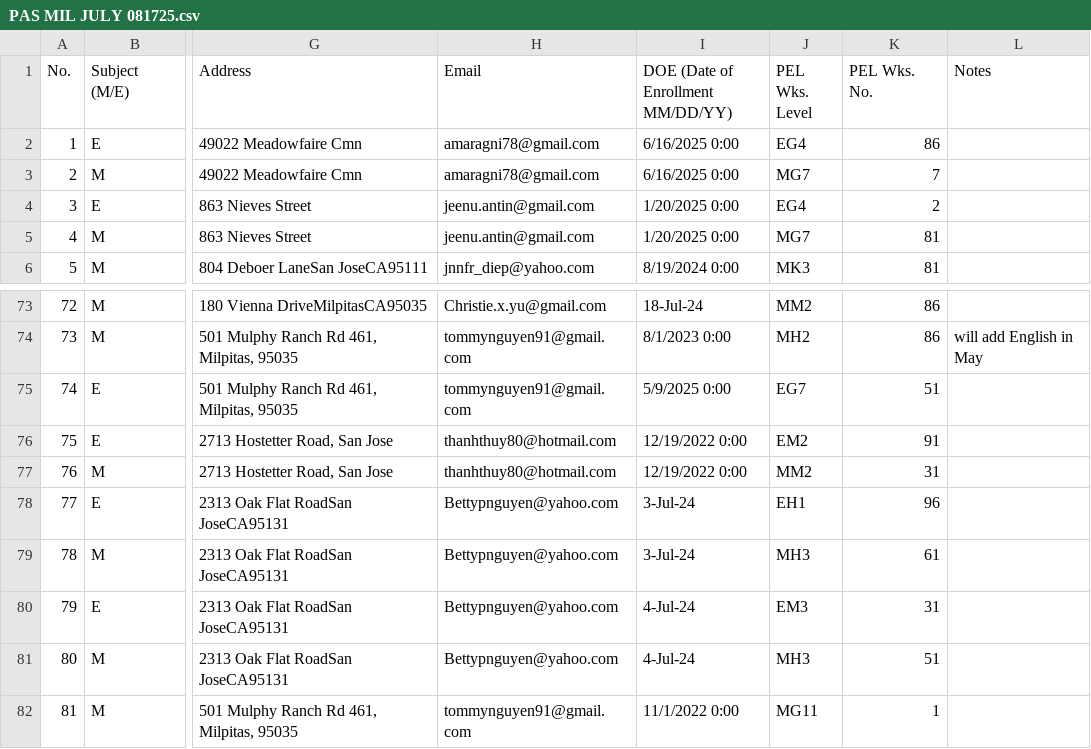
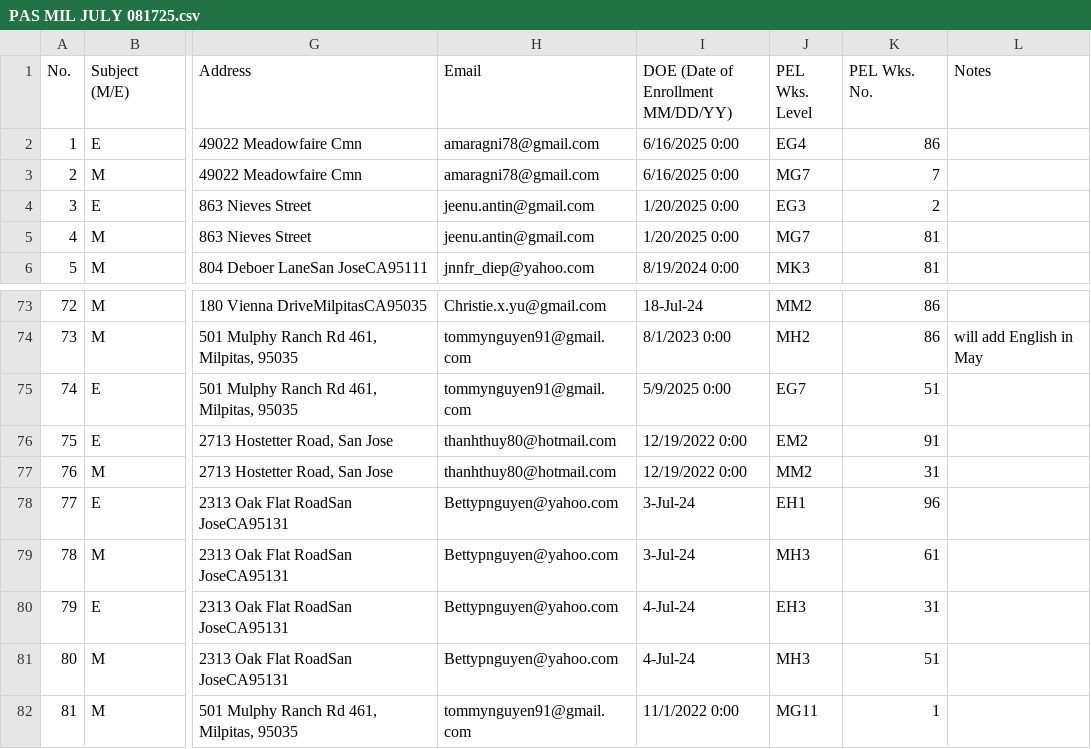
Before and after one commit to hgxinyu/PEL, a CSV file: PAS Milpitas CSV/PAS MIL JULY 081725.csv, drawn as a sheet; only a part is shown, gaps mark what is left out; the diff names each change by its address in the sheet, - before the commit and + after, or states it on an @@ line.

```diff
--- a/PAS Milpitas CSV/PAS MIL JULY 081725.csv
+++ b/PAS Milpitas CSV/PAS MIL JULY 081725.csv
-J4 (PEL Wks. Level): EG4
+J4 (PEL Wks. Level): EG3
-J80 (PEL Wks. Level): EM3
+J80 (PEL Wks. Level): EH3
```
Also changed, not shown: PAS Milpitas CSV/PAS MIL AUG 091325.csv, PAS Milpitas CSV/PAS MIL JUNE 072225.csv, 21 other files.
